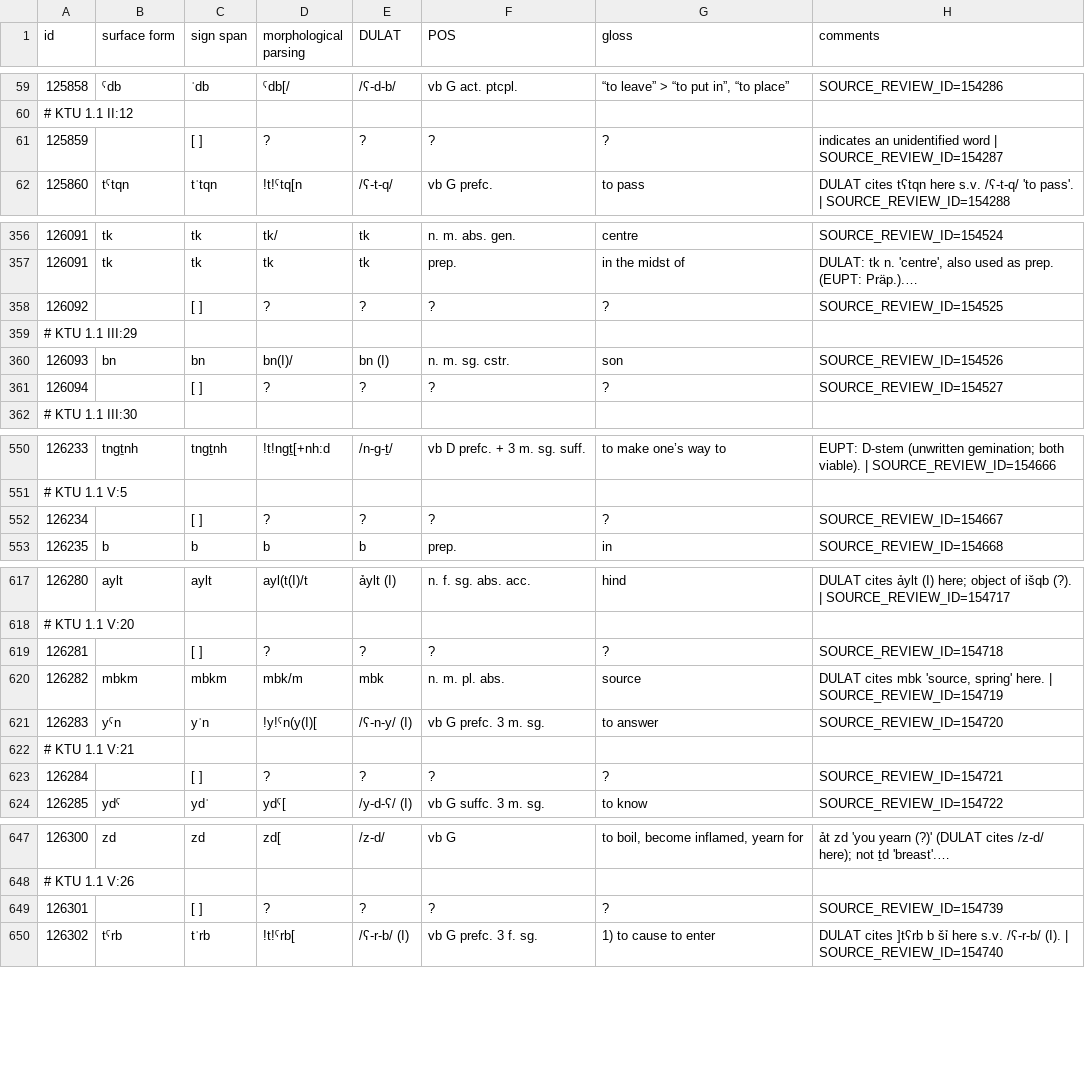
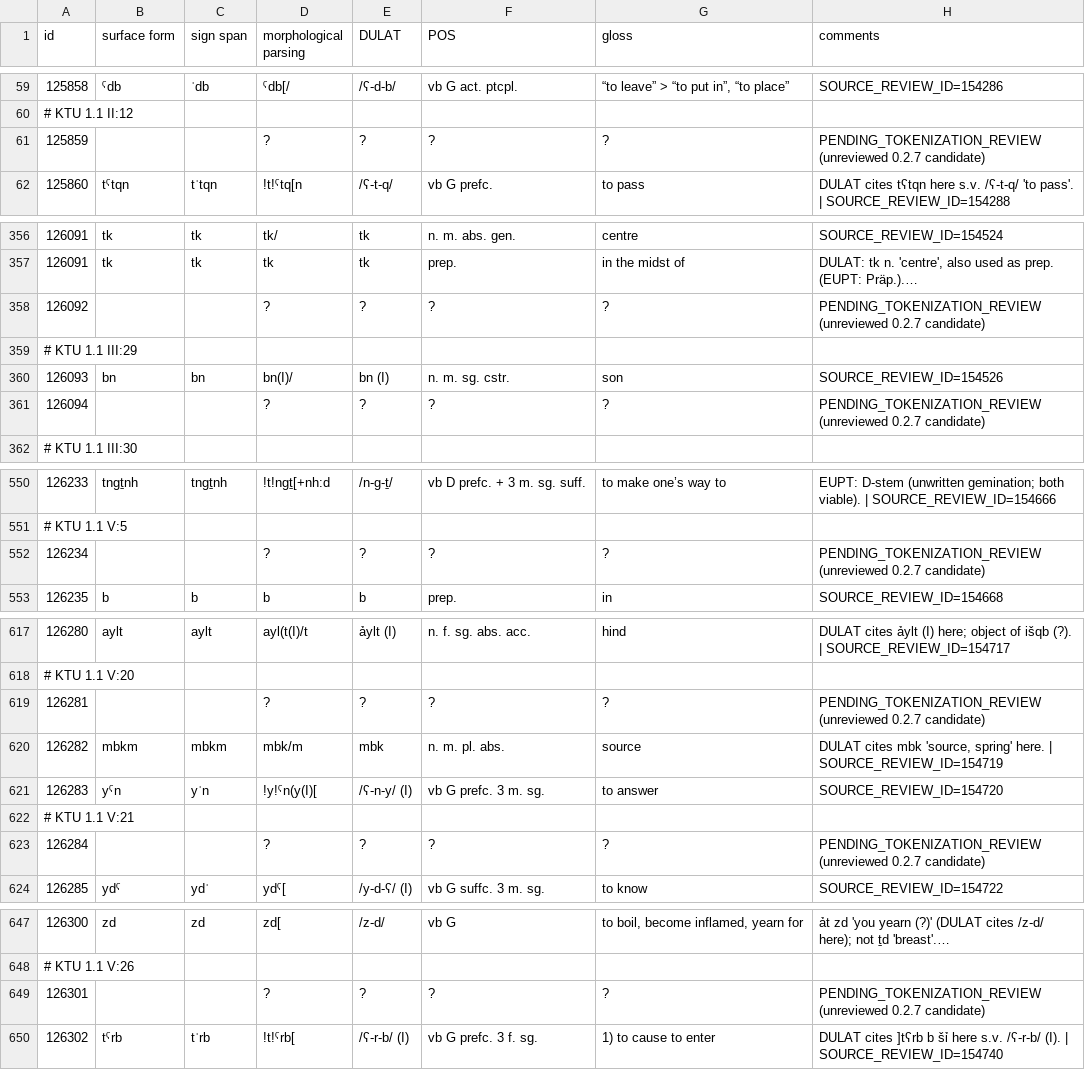
Before and after one commit to alexsosn/cuc, a TSV file: reviewed/reconciliation_drafts/0.2.7/KTU 1.1 auto parsed reviewed.tsv, drawn as a sheet; only a part is shown, gaps mark what is left out; long unchanged cells end in …; the diff covers the shown part only; the diff names each change by its address in the sheet, - before the commit and + after, or states it on an @@ line.

Commit message:
fix: do not auto-map empty-surface review records

```diff
--- a/reviewed/reconciliation_drafts/0.2.7/KTU 1.1 auto parsed reviewed.tsv
+++ b/reviewed/reconciliation_drafts/0.2.7/KTU 1.1 auto parsed reviewed.tsv
-C61 (sign span): [ ]
+C61 (sign span): (empty)
-H61 (comments): indicates an unidentified word | SOURCE_REVIEW_ID=154287
+H61 (comments): PENDING_TOKENIZATION_REVIEW (unreviewed 0.2.7 candidate)
-C358 (sign span): [ ]
+C358 (sign span): (empty)
-H358 (comments): SOURCE_REVIEW_ID=154525
+H358 (comments): PENDING_TOKENIZATION_REVIEW (unreviewed 0.2.7 candidate)
-C361 (sign span): [ ]
+C361 (sign span): (empty)
-H361 (comments): SOURCE_REVIEW_ID=154527
+H361 (comments): PENDING_TOKENIZATION_REVIEW (unreviewed 0.2.7 candidate)
-C552 (sign span): [ ]
+C552 (sign span): (empty)
-H552 (comments): SOURCE_REVIEW_ID=154667
+H552 (comments): PENDING_TOKENIZATION_REVIEW (unreviewed 0.2.7 candidate)
-C619 (sign span): [ ]
+C619 (sign span): (empty)
-H619 (comments): SOURCE_REVIEW_ID=154718
+H619 (comments): PENDING_TOKENIZATION_REVIEW (unreviewed 0.2.7 candidate)
-C623 (sign span): [ ]
+C623 (sign span): (empty)
-H623 (comments): SOURCE_REVIEW_ID=154721
+H623 (comments): PENDING_TOKENIZATION_REVIEW (unreviewed 0.2.7 candidate)
-C649 (sign span): [ ]
+C649 (sign span): (empty)
-H649 (comments): SOURCE_REVIEW_ID=154739
+H649 (comments): PENDING_TOKENIZATION_REVIEW (unreviewed 0.2.7 candidate)
```
Also changed, not shown: 2 edited cells elsewhere in this file.
